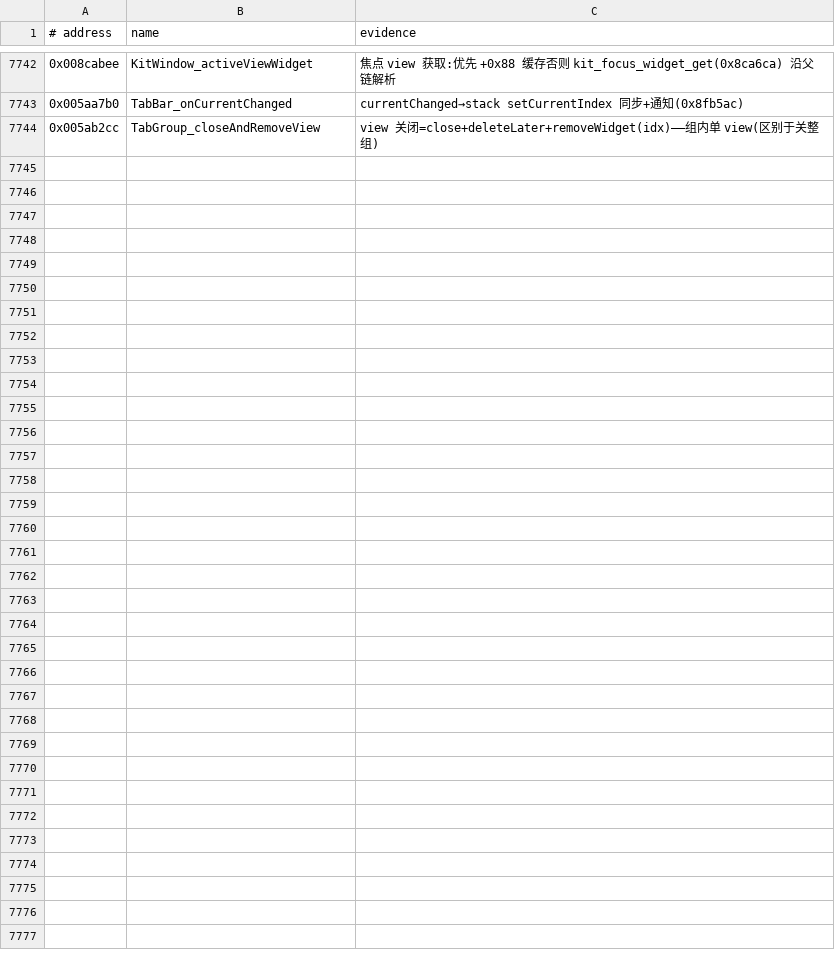
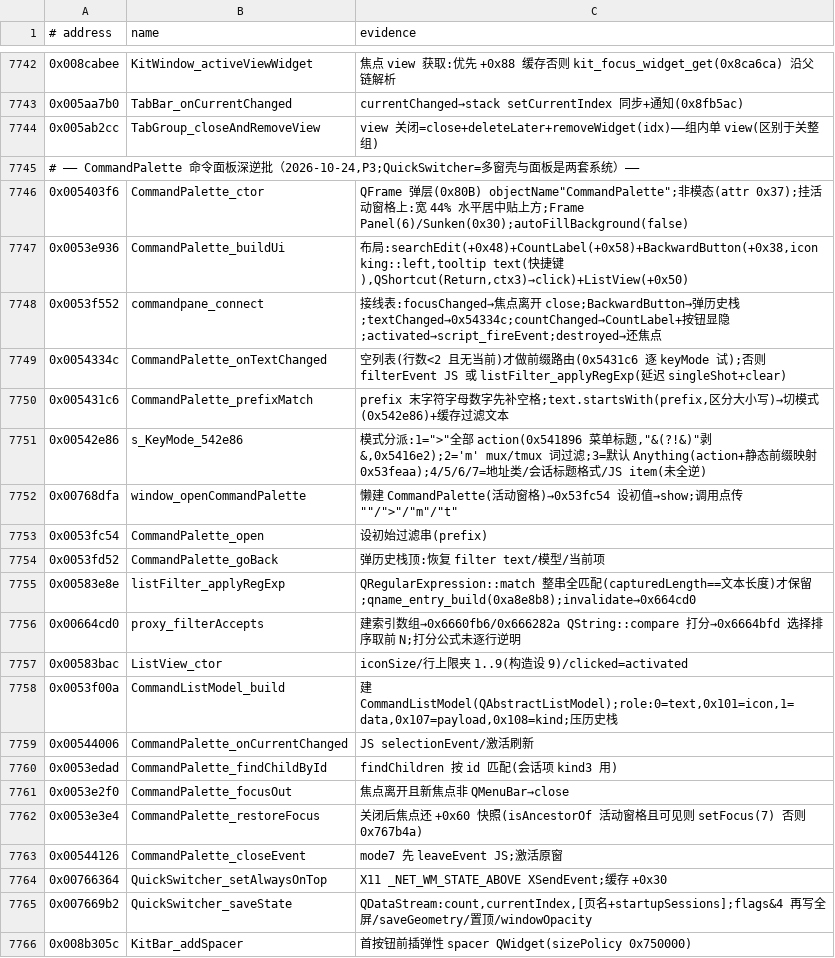
Before and after one commit to iotxfoundry/WindTerm, a TSV file: reference/symbols.tsv, drawn as a sheet; only a part is shown, gaps mark what is left out; the diff names each change by its address in the sheet, - before the commit and + after, or states it on an @@ line.

Commit message:
symbols: CommandPalette 深逆反哺 19 函数(P3)——两套系统纠正(QuickSwitcher=多窗壳/CommandPalette=命令面板弹层);布局/前缀路由/过滤(整串正则+compare 排序)/键盘/执行分派(kind1-7)/历史栈/焦点管理

```diff
--- a/reference/symbols.tsv
+++ b/reference/symbols.tsv
+row 7745: # —— CommandPalette 命令面板深逆批（2026-10-24,P3;QuickSwitcher=多窗壳与面板是两套系统）——
+row 7746: 0x005403f6 | CommandPalette_ctor | QFrame 弹层(0x80B) objectName"CommandPalette";非模态(attr 0x37);挂活动窗格上:宽 44% 水平居中贴上方;Frame Panel(6)/Sunken(0x30);autoFillBackground(false)
+row 7747: 0x0053e936 | CommandPalette_buildUi | 布局:searchEdit(+0x48)+CountLabel(+0x58)+BackwardButton(+0x38,icon king::left,tooltip text(快捷键),QShortcut(Return,ctx3)→click)+ListView(+0x50)
+row 7748: 0x0053f552 | commandpane_connect | 接线表:focusChanged→焦点离开 close;BackwardButton→弹历史栈;textChanged→0x54334c;countChanged→CountLabel+按钮显隐;activated→script_fireEvent;destroyed→还焦点
+row 7749: 0x0054334c | CommandPalette_onTextChanged | 空列表(行数<2 且无当前)才做前缀路由(0x5431c6 逐 keyMode 试);否则 filterEvent JS 或 listFilter_applyRegExp(延迟 singleShot+clear)
+row 7750: 0x005431c6 | CommandPalette_prefixMatch | prefix 末字符字母数字先补空格;text.startsWith(prefix,区分大小写)→切模式(0x542e86)+缓存过滤文本
+row 7751: 0x00542e86 | s_KeyMode_542e86 | 模式分派:1=">"全部 action(0x541896 菜单标题,"&(?!&)"剥&,0x5416e2);2='m' mux/tmux 词过滤;3=默认 Anything(action+静态前缀映射 0x53feaa);4/5/6/7=地址类/会话标题格式/JS item(未全逆)
+row 7752: 0x00768dfa | window_openCommandPalette | 懒建 CommandPalette(活动窗格)→0x53fc54 设初值→show;调用点传 ""/">"/"m"/"t"
+row 7753: 0x0053fc54 | CommandPalette_open | 设初始过滤串(prefix)
+row 7754: 0x0053fd52 | CommandPalette_goBack | 弹历史栈顶:恢复 filter text/模型/当前项
+row 7755: 0x00583e8e | listFilter_applyRegExp | QRegularExpression::match 整串全匹配(capturedLength==文本长度)才保留;qname_entry_build(0xa8e8b8);invalidate→0x664cd0
+row 7756: 0x00664cd0 | proxy_filterAccepts | 建索引数组→0x6660fb6/0x666282a QString::compare 打分→0x6664bfd 选择排序取前 N;打分公式未逐行逆明
+row 7757: 0x00583bac | ListView_ctor | iconSize/行上限夹 1..9(构造设 9)/clicked=activated
+row 7758: 0x0053f00a | CommandListModel_build | 建 CommandListModel(QAbstractListModel);role:0=text,0x101=icon,1=data,0x107=payload,0x108=kind;压历史栈
+row 7759: 0x00544006 | CommandPalette_onCurrentChanged | JS selectionEvent/激活刷新
+row 7760: 0x0053edad | CommandPalette_findChildById | findChildren 按 id 匹配(会话项 kind3 用)
+row 7761: 0x0053e2f0 | CommandPalette_focusOut | 焦点离开且新焦点非 QMenuBar→close
+row 7762: 0x0053e3e4 | CommandPalette_restoreFocus | 关闭后焦点还 +0x60 快照(isAncestorOf 活动窗格且可见则 setFocus(7) 否则 0x767b4a)
+row 7763: 0x00544126 | CommandPalette_closeEvent | mode7 先 leaveEvent JS;激活原窗
+row 7764: 0x00766364 | QuickSwitcher_setAlwaysOnTop | X11 _NET_WM_STATE_ABOVE XSendEvent;缓存 +0x30
+row 7765: 0x007669b2 | QuickSwitcher_saveState | QDataStream:count,currentIndex,[页名+startupSessions];flags&4 再写全屏/saveGeometry/置顶/windowOpacity
+row 7766: 0x008b305c | KitBar_addSpacer | 首按钮前插弹性 spacer QWidget(sizePolicy 0x750000)
```
